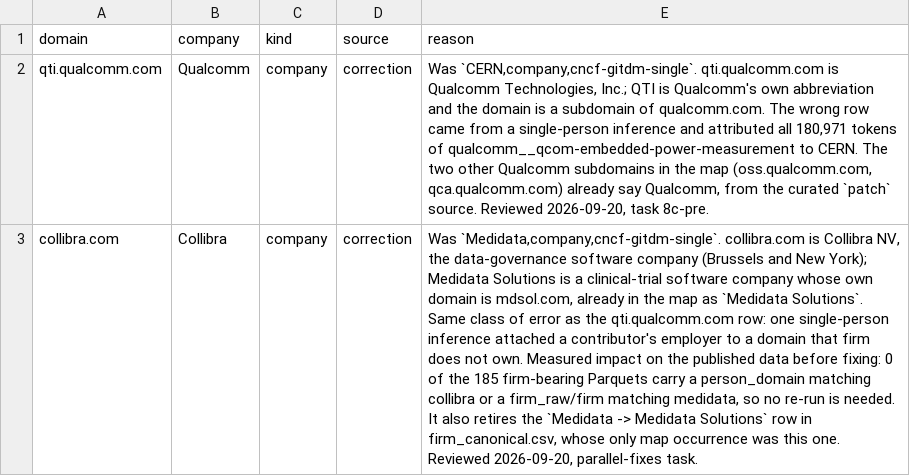
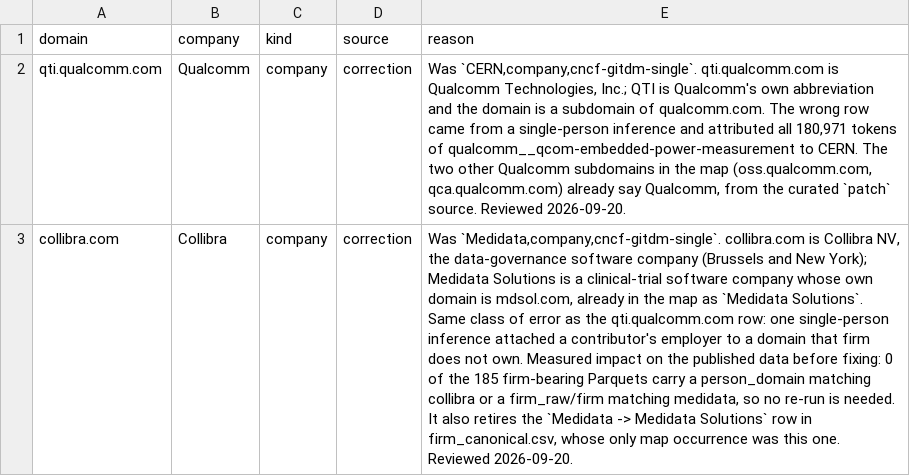
Before and after one commit to ccsl-codev/cregit-token-pipeline, a CSV file: data/affiliation.corrections.csv, drawn as a sheet; the diff names each change by its address in the sheet, - before the commit and + after, or states it on an @@ line.

Commit message:
fix: correct the mask-impact counts, and scrub the overlay
Three small corrections found while making the repository readable to an
outsider.

Two docstrings disagreed with the data. file_mask.py and select_corpus.py both
said the universal mask makes 68 of 188 projects gain files, over 545,547 files
rising to 569,963. data/mask-impact.csv carries one row per project and is the
authority, having replaced an earlier prose count. Computed from it: 63 projects
gain files, 125 gain nothing, none lose one, and the totals are 545,957 rising
to 570,201. Both docstrings now name the data file rather than restating a
number that has to be maintained by hand.

data/affiliation.corrections.csv carried the authors' own task vocabulary in its
reason column, and that file ships in the published artifact. The reasoning
survives in full; only the private labels are gone. The column is never written
to affiliation.merged.csv, so no rebuild follows from this and the generated map
is untouched.

Verified: file_mask imports and UNIVERSAL_MASK is byte-identical, the overlay
still parses with both rows and both reasons intact, and the three suites that
read these files pass.

```diff
--- a/data/affiliation.corrections.csv
+++ b/data/affiliation.corrections.csv
-E2 (reason): …source. Reviewed 2026-09-20, task 8c-pre.
+E2 (reason): …source. Reviewed 2026-09-20.
-E3 (reason): …one. Reviewed 2026-09-20, parallel-fixes task.
+E3 (reason): …one. Reviewed 2026-09-20.
```
Also changed, not shown: 2 other files.
